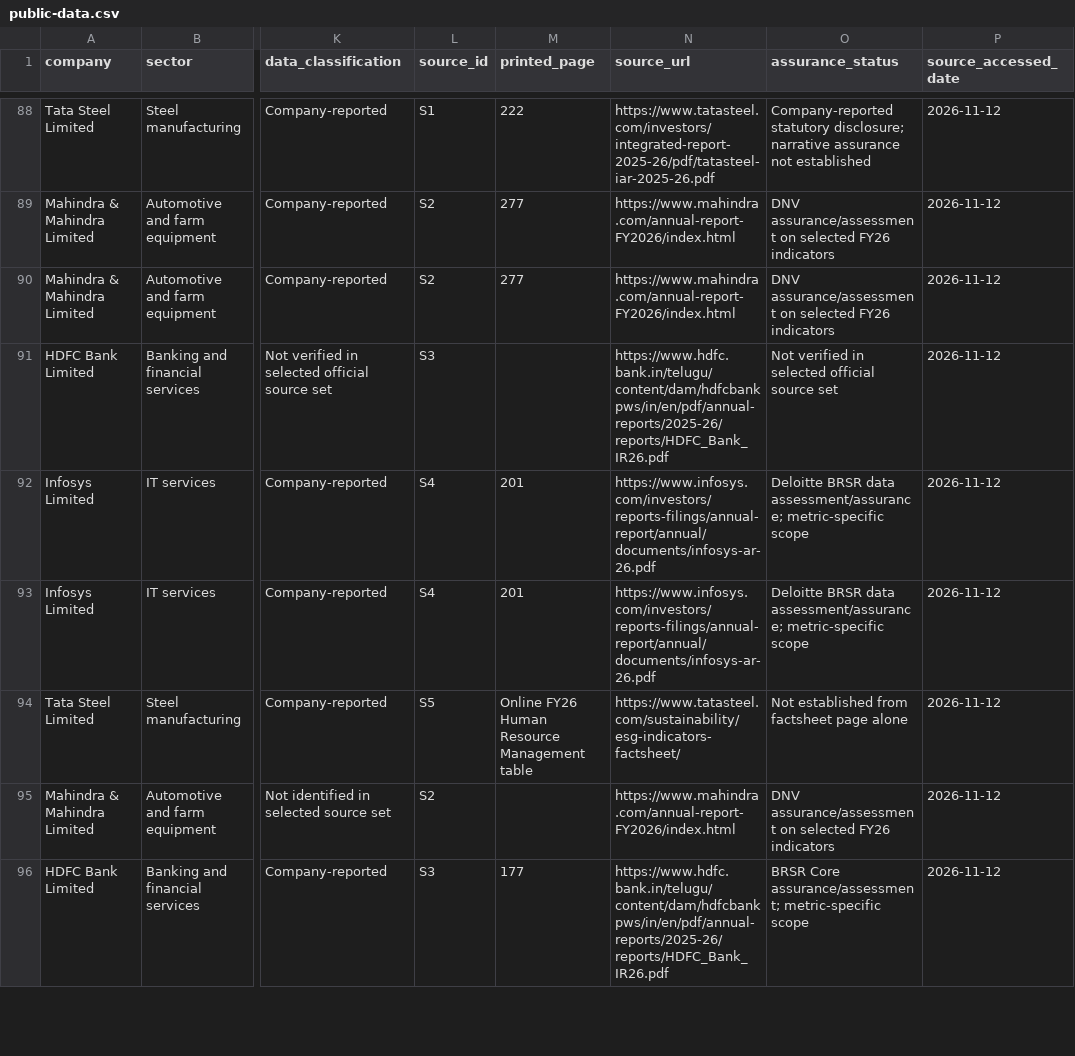
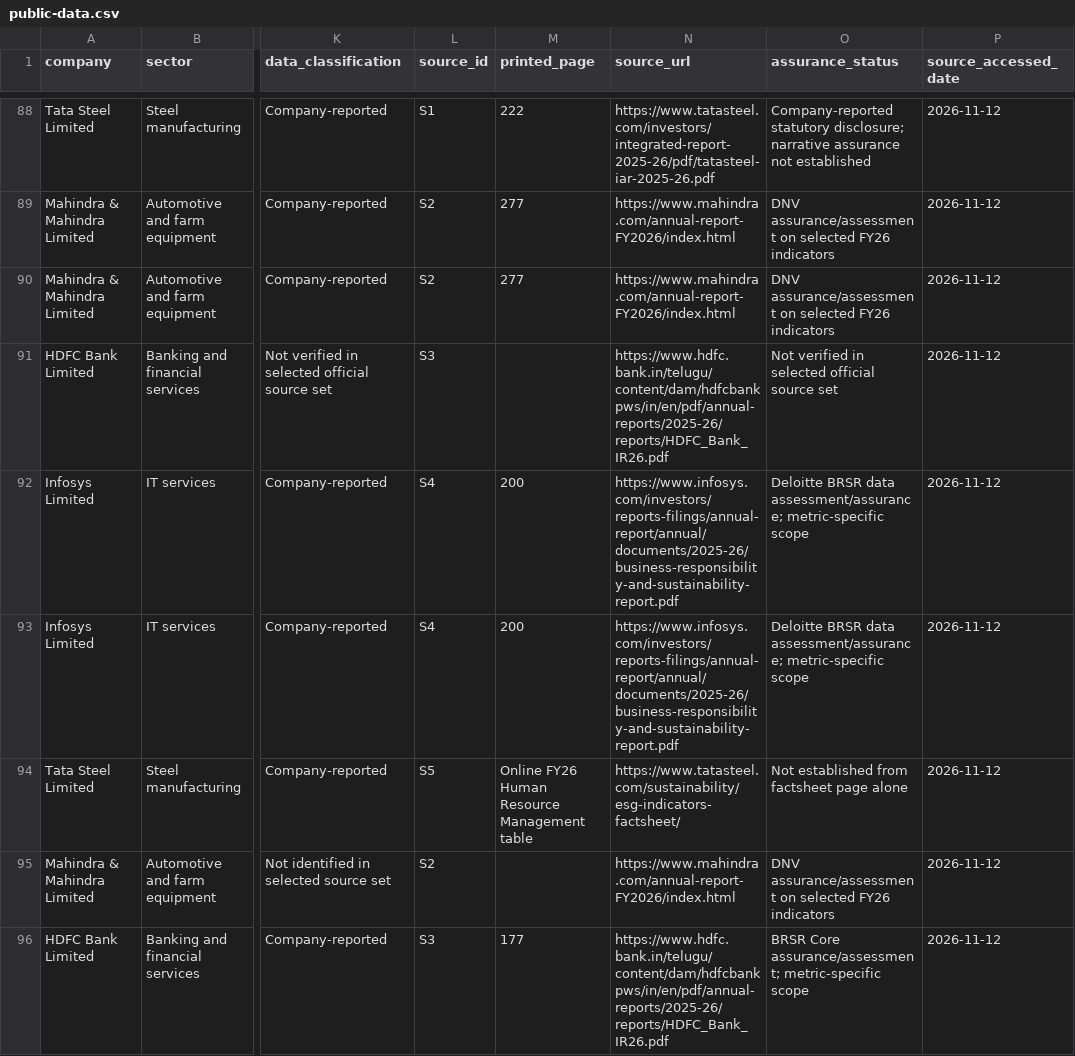
Before and after one commit to Prithivi2504/Four-Sector-ESG-Disclosure-Portfolio, a CSV file: download/public-data.csv, drawn as a sheet; only a part is shown, gaps mark what is left out; the diff covers the shown part only; the diff names each change by its address in the sheet, - before the commit and + after, or states it on an @@ line.

Commit message:
Complete source register and HDFC workforce corrections

```diff
--- a/download/public-data.csv
+++ b/download/public-data.csv
-M92:M93 (printed_page): 201
+M92:M93 (printed_page): 200
-N92:N93 (source_url): https://www.infosys.com/investors/reports-filings/annual-report/annual/documents/infosys-ar-26.pdf
+N92:N93 (source_url): https://www.infosys.com/investors/reports-filings/annual-report/annual/documents/2025-26/business-responsibility-and-sustainability-report.pdf
```
Also changed, not shown: 1 added row and 27 edited cells elsewhere in this file, 7 other files.
